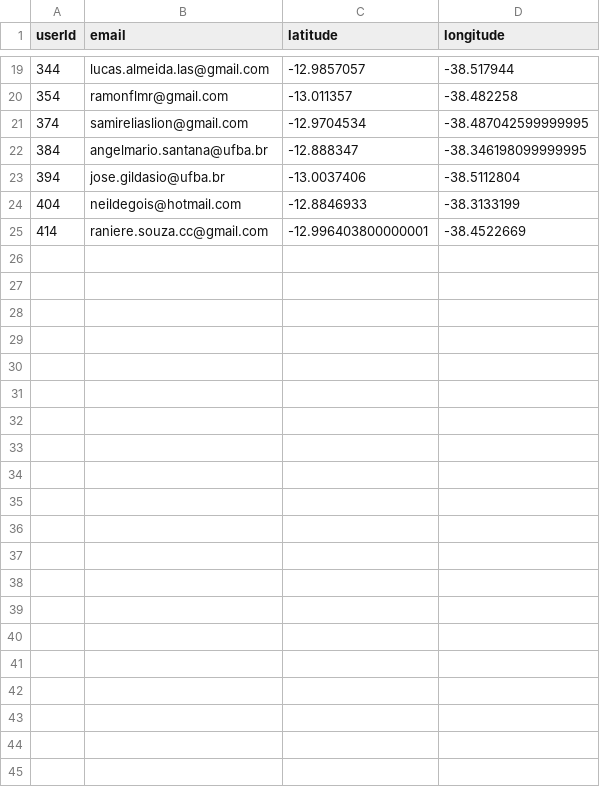
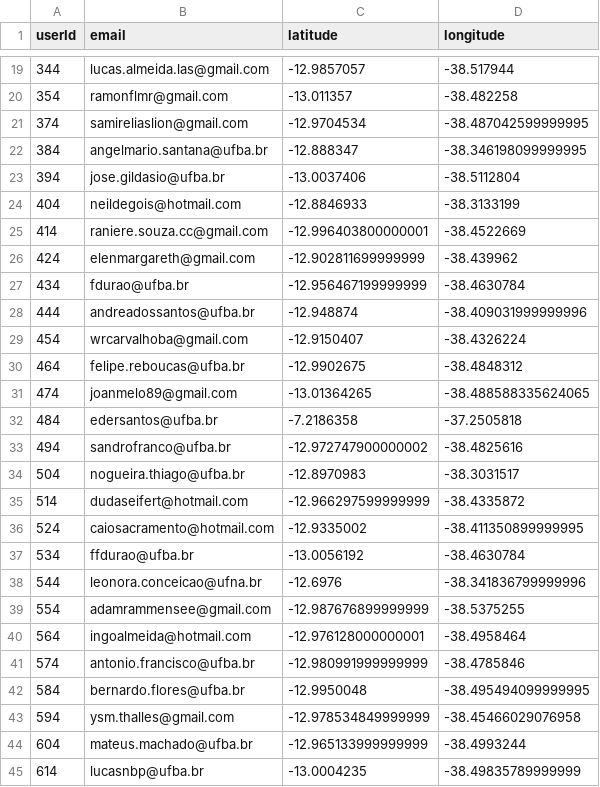
Before and after one commit to jadna/GRS_POI, a CSV file: piloto/users.csv, drawn as a sheet; only a part is shown, gaps mark what is left out; the diff names each change by its address in the sheet, - before the commit and + after, or states it on an @@ line.

```diff
--- a/piloto/users.csv
+++ b/piloto/users.csv
+row 26: 424 | elenmargareth@gmail.com | -12.902811699999999 | -38.439962
+row 27: 434 | fdurao@ufba.br | -12.956467199999999 | -38.4630784
+row 28: 444 | andreadossantos@ufba.br | -12.948874 | -38.409031999999996
+row 29: 454 | wrcarvalhoba@gmail.com | -12.9150407 | -38.4326224
+row 30: 464 | felipe.reboucas@ufba.br | -12.9902675 | -38.4848312
+row 31: 474 | joanmelo89@gmail.com | -13.01364265 | -38.488588335624065
+row 32: 484 | edersantos@ufba.br | -7.2186358 | -37.2505818
+row 33: 494 | sandrofranco@ufba.br | -12.972747900000002 | -38.4825616
+row 34: 504 | nogueira.thiago@ufba.br | -12.8970983 | -38.3031517
+row 35: 514 | dudaseifert@hotmail.com | -12.966297599999999 | -38.4335872
+row 36: 524 | caiosacramento@hotmail.com | -12.9335002 | -38.411350899999995
+row 37: 534 | ffdurao@ufba.br | -13.0056192 | -38.4630784
+row 38: 544 | leonora.conceicao@ufna.br | -12.6976 | -38.341836799999996
+row 39: 554 | adamrammensee@gmail.com | -12.987676899999999 | -38.5375255
+row 40: 564 | ingoalmeida@hotmail.com | -12.976128000000001 | -38.4958464
+row 41: 574 | antonio.francisco@ufba.br | -12.980991999999999 | -38.4785846
+row 42: 584 | bernardo.flores@ufba.br | -12.9950048 | -38.495494099999995
+row 43: 594 | ysm.thalles@gmail.com | -12.978534849999999 | -38.45466029076958
+row 44: 604 | mateus.machado@ufba.br | -12.965133999999999 | -38.4993244
+row 45: 614 | lucasnbp@ufba.br | -13.0004235 | -38.49835789999999
```
Also changed, not shown: dataset/matrix_distance.csv, piloto/user_avaliacao.csv, 19 other files.
